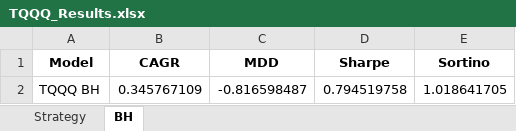
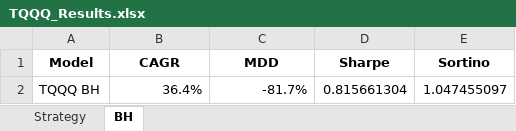
Before and after one commit to zalankr/git_folder, an Excel workbook: TQQQ_MA/TQQQ_Results.xlsx, sheet BH, drawn as a sheet; values as stored, in another font and other column widths than the file's, no borders; removed rows and columns are numbered as before the commit, all else as after; the diff names each change by its address in the sheet, - before the commit and + after, or states it on an @@ line.

Commit message:
renamed:    "SECTOR_ETF/sectorETF_simple\354\241\260\355\225\2513-1.py" -> "SECTOR_ETF/sectorETF_simple\354\241\260\355\225\2515.py" 	renamed:    TQQQ_MA/TQQQ_MA_AGG4month.py -> "TQQQ_MA/TQQQ_MA_AGG4m\354\265\234\354\242\205.py" 	modified:   TQQQ_MA/TQQQ_Results.xlsx 	renamed:    TQQQ_MA/TQQQ_MA_AGG4month-3.py -> "TQQQ_MA/UPRO_MA_AGG4m\354\265\234\354\242\205.py" 	new file:   TQQQ_MA/UPRO_Results.xlsx

```diff
--- a/TQQQ_MA/TQQQ_Results.xlsx (sheet BH)
+++ b/TQQQ_MA/TQQQ_Results.xlsx (sheet BH)
-row 2: TQQQ BH | 0.345767109 | -0.816598487 | 0.794519758 | 1.018641705
+row 2: TQQQ BH | 36.4% | -81.7% | 0.815661304 | 1.047455097
```
Also changed, not shown: sheet Strategy, 4 other files.
